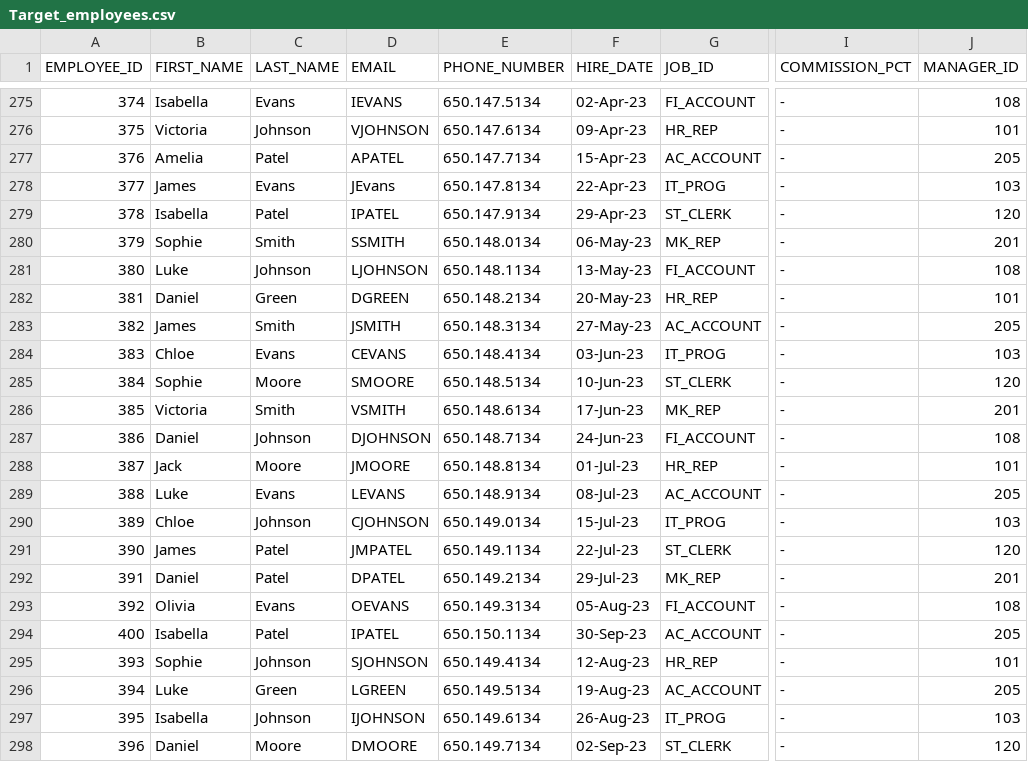
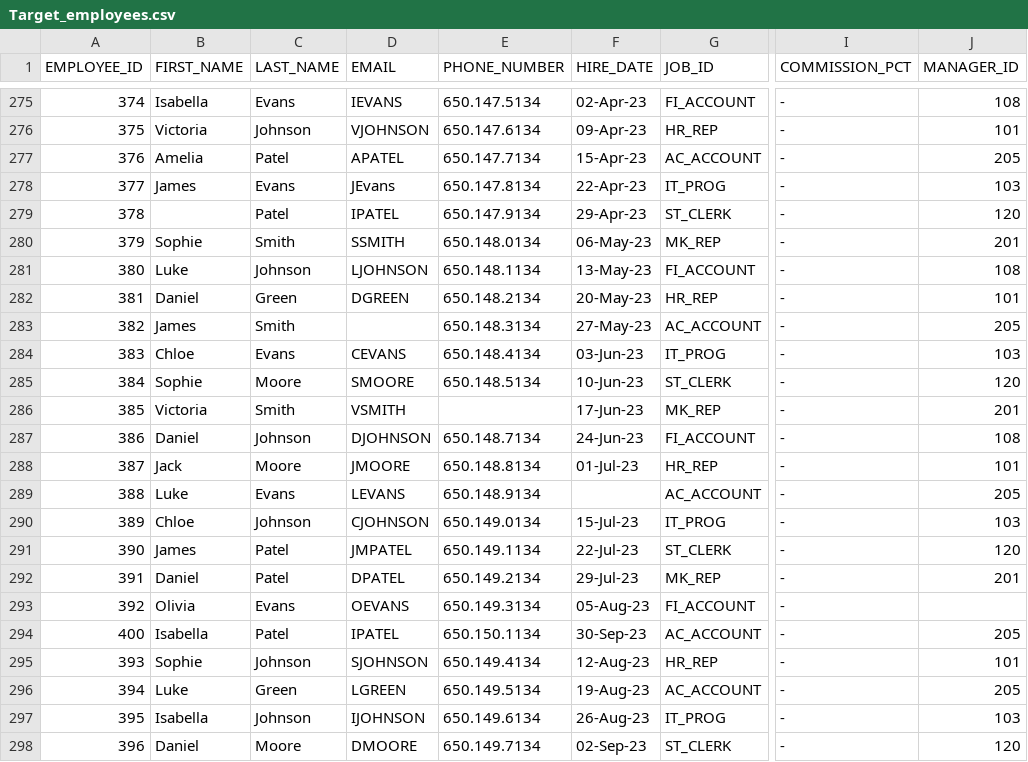
Before and after one commit to Ajay-tester/python_scripts, a CSV file: CSV_files/Target_employees.csv, drawn as a sheet; only a part is shown, gaps mark what is left out; the diff names each change by its address in the sheet, - before the commit and + after, or states it on an @@ line.

```diff
--- a/CSV_files/Target_employees.csv
+++ b/CSV_files/Target_employees.csv
-B279 (FIRST_NAME): Isabella
+B279 (FIRST_NAME): (empty)
-D283 (EMAIL): JSMITH
+D283 (EMAIL): (empty)
-E286 (PHONE_NUMBER): 650.148.6134
+E286 (PHONE_NUMBER): (empty)
-F289 (HIRE_DATE): 08-Jul-23
+F289 (HIRE_DATE): (empty)
-J293 (MANAGER_ID): 108
+J293 (MANAGER_ID): (empty)
```
Also changed, not shown: log_files/accuracy_log.csv, log_files/duplicate_log.csv, 6 other files.
